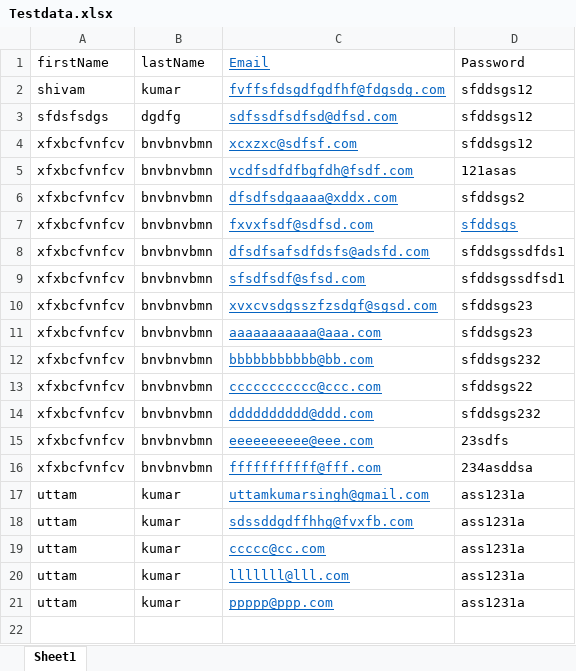
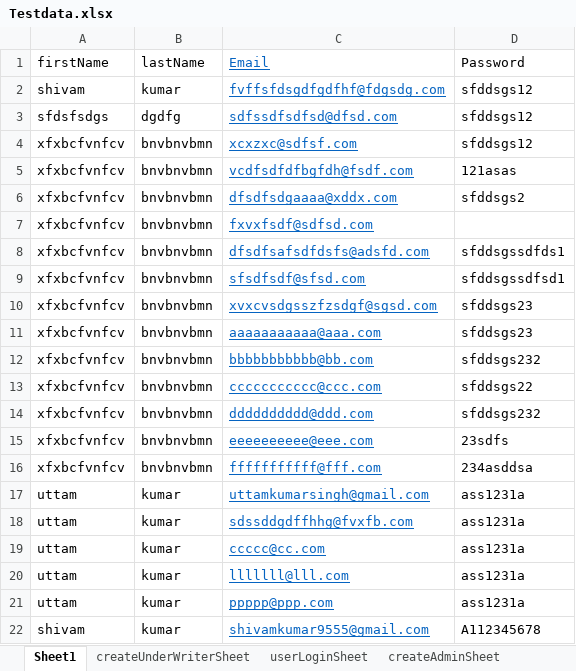
Before and after one commit to shivamkumarimpetus/TestCaseOfCaseStudy, an Excel workbook: data/Testdata.xlsx, sheet Sheet1, drawn as a sheet; values as stored, in another font and other column widths than the file's, no borders; the diff names each change by its address in the sheet, - before the commit and + after, or states it on an @@ line.

```diff
--- a/data/Testdata.xlsx (sheet Sheet1)
+++ b/data/Testdata.xlsx (sheet Sheet1)
+sheet tab: createUnderWriterSheet
+sheet tab: userLoginSheet
+sheet tab: createAdminSheet
-D7 (Password): sfddsgs
+D7 (Password): (empty)
+row 22: shivam | kumar | shivamkumar9555@gmail.com | A112345678
```
Also changed, not shown: 19 other files.
